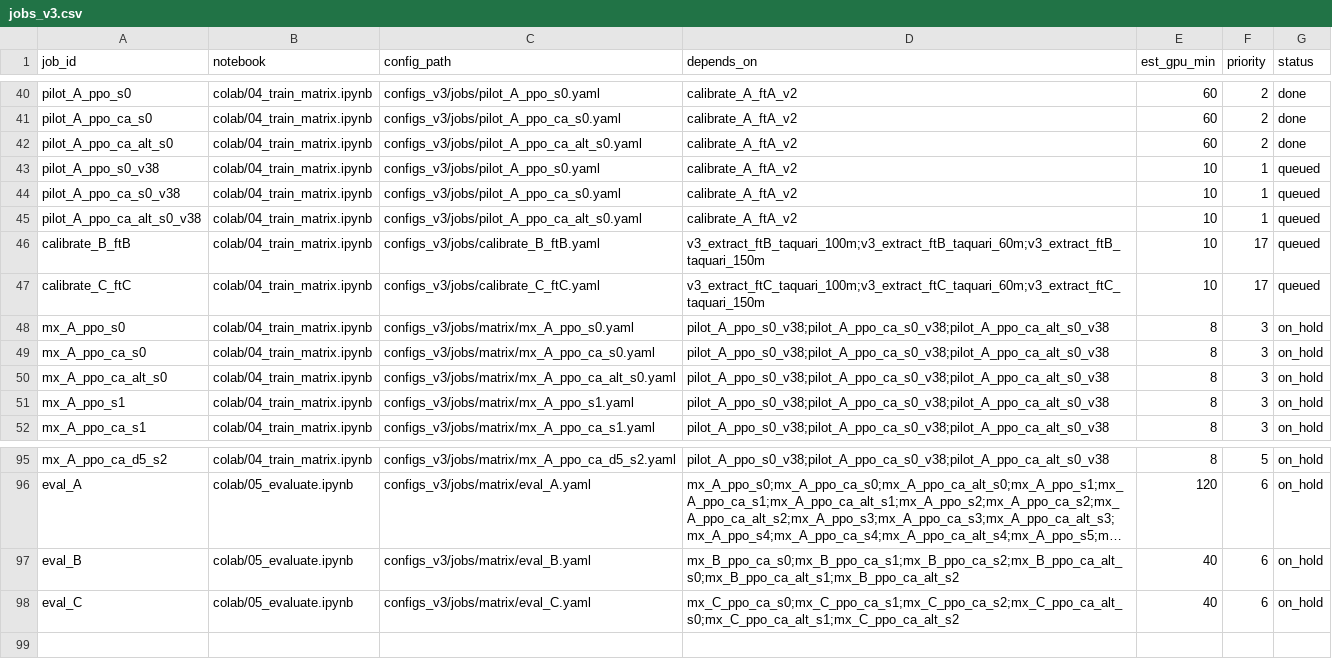
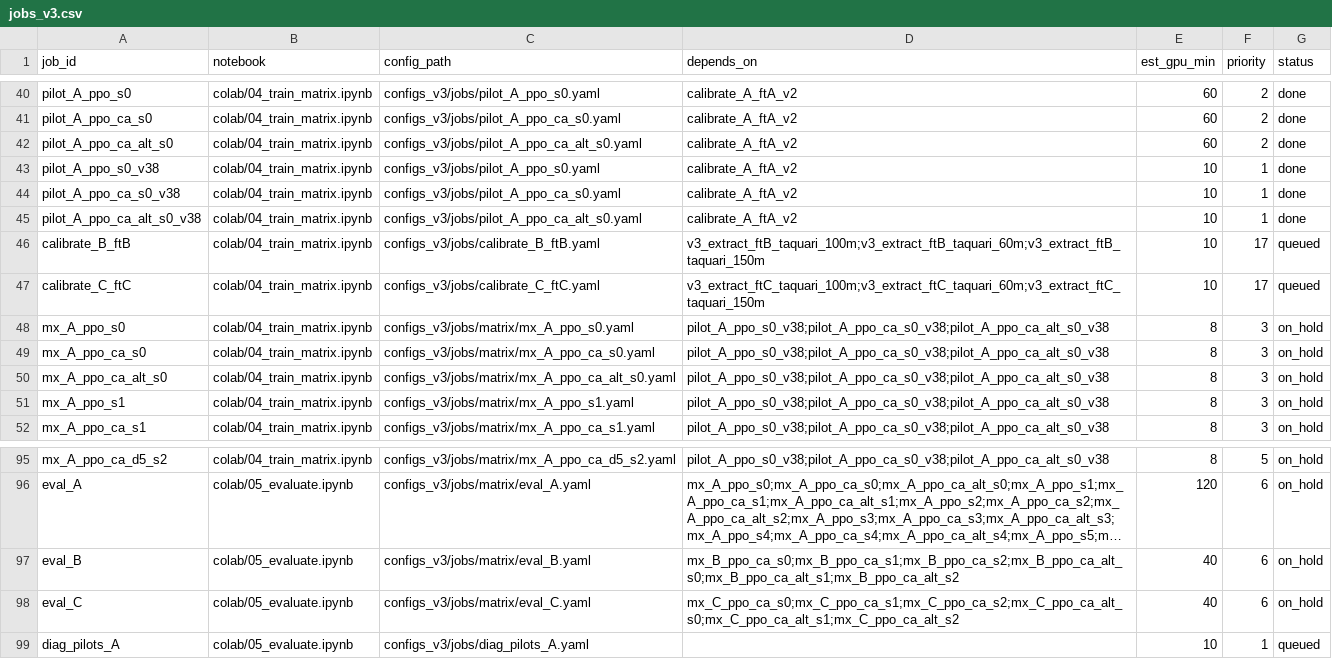
Before and after one commit to Ochoalog/drone-moppo, a CSV file: colab/jobs_v3.csv, drawn as a sheet; only a part is shown, gaps mark what is left out; long unchanged cells end in ….

```diff
--- a/colab/jobs_v3.csv
+++ b/colab/jobs_v3.csv
@@ -42,5 +42,5 @@ pilot_A_ppo_ca_s0,colab/04_train_matrix.ipynb,configs_v3/jobs/pilot_A_ppo_ca_s0.
 pilot_A_ppo_ca_alt_s0,colab/04_train_matrix.ipynb,configs_v3/jobs/pilot_A_ppo_ca_alt_s0.yaml,calibrate_A_ftA_v2,60,2,done
-pilot_A_ppo_s0_v38,colab/04_train_matrix.ipynb,configs_v3/jobs/pilot_A_ppo_s0.yaml,calibrate_A_ftA_v2,10,1,queued
-pilot_A_ppo_ca_s0_v38,colab/04_train_matrix.ipynb,configs_v3/jobs/pilot_A_ppo_ca_s0.yaml,calibrate_A_ftA_v2,10,1,queued
-pilot_A_ppo_ca_alt_s0_v38,colab/04_train_matrix.ipynb,configs_v3/jobs/pilot_A_ppo_ca_alt_s0.yaml,calibrate_A_ftA_v2,10,1,queued
+pilot_A_ppo_s0_v38,colab/04_train_matrix.ipynb,configs_v3/jobs/pilot_A_ppo_s0.yaml,calibrate_A_ftA_v2,10,1,done
+pilot_A_ppo_ca_s0_v38,colab/04_train_matrix.ipynb,configs_v3/jobs/pilot_A_ppo_ca_s0.yaml,calibrate_A_ftA_v2,10,1,done
+pilot_A_ppo_ca_alt_s0_v38,colab/04_train_matrix.ipynb,configs_v3/jobs/pilot_A_ppo_ca_alt_s0.yaml,calibrate_A_ftA_v2,10,1,done
 calibrate_B_ftB,colab/04_train_matrix.ipynb,configs_v3/jobs/calibrate_B_ftB.yaml,v3_extract_ftB_taquari_100m;v3_extract_ftB_taquari_60m;v3_extract_ftB_taquari_150m,10,17,queued
@@ -98 +98,2 @@ eval_B,colab/05_evaluate.ipynb,configs_v3/jobs/matrix/eval_B.yaml,mx_B_ppo_ca_s0
 eval_C,colab/05_evaluate.ipynb,configs_v3/jobs/matrix/eval_C.yaml,mx_C_ppo_ca_s0;mx_C_ppo_ca_s1;mx_C_ppo_ca_s2;mx_C_ppo_ca_alt_s0;mx_C_ppo_ca_alt_s1;mx_C_ppo_ca_alt_s2,40,6,on_hold
+diag_pilots_A,colab/05_evaluate.ipynb,configs_v3/jobs/diag_pilots_A.yaml,,10,1,queued
```
Also changed, not shown: 7 other files.
